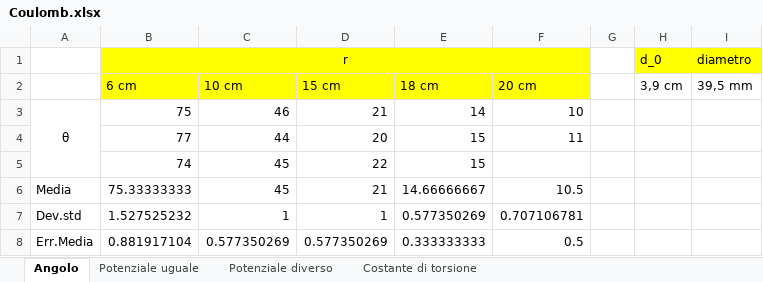
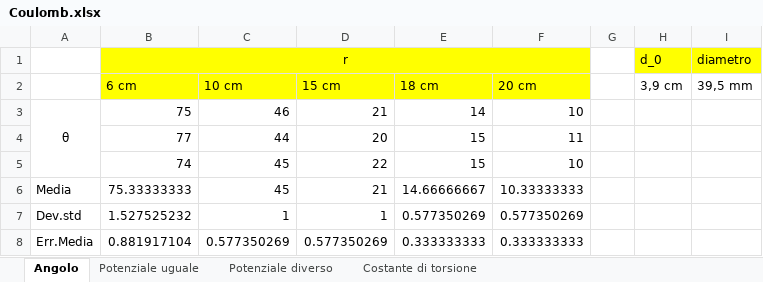
Before and after one commit to matteodeclich/Esperienze-in-laboratorio, an Excel workbook: Coulomb.xlsx, sheet Angolo, drawn as a sheet; values as stored, in another font and other column widths than the file's, no borders; the diff names each change by its address in the sheet, - before the commit and + after, or states it on an @@ line.

Commit message:
Aggiornamento file excel

```diff
--- a/Coulomb.xlsx (sheet Angolo)
+++ b/Coulomb.xlsx (sheet Angolo)
-F5 (20 cm): (empty)
+F5 (20 cm): 10
-F6 (20 cm): 10.5
+F6 (20 cm): 10.33333333
-F7 (20 cm): 0.707106781
+F7 (20 cm): 0.577350269
-F8 (20 cm): 0.5
+F8 (20 cm): 0.333333333
```
